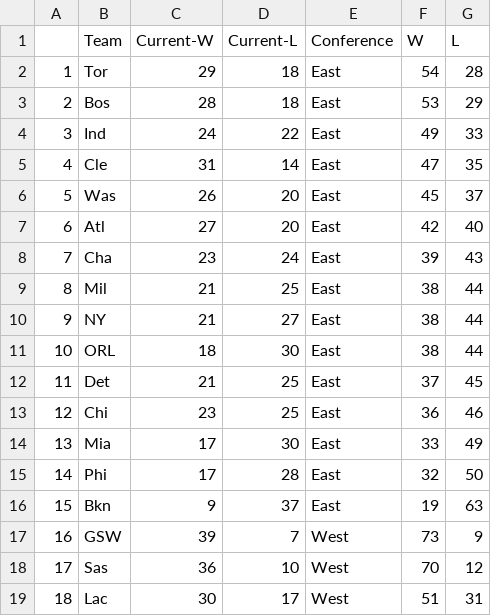
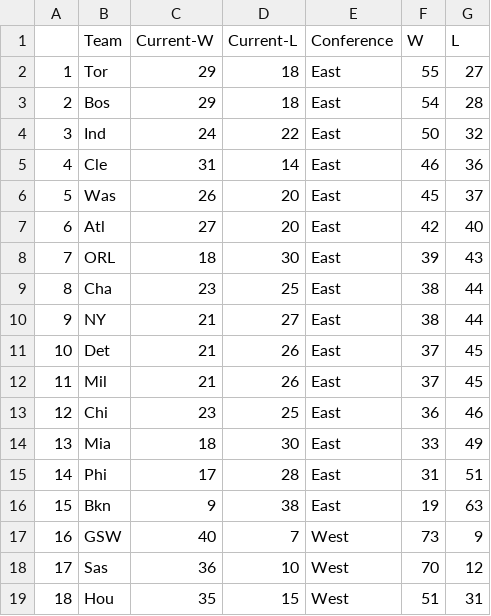
Before and after one commit to derek-corcoran-barrios/Sloan, a CSV file: ProjStand.csv, drawn as a sheet; only a part is shown; the diff covers the shown part only.

```diff
--- a/ProjStand.csv
+++ b/ProjStand.csv
@@ -1,19 +1,19 @@
 "","Team","Current-W","Current-L","Conference","W","L"
-"1","Tor",29,18,"East",54,28
-"2","Bos",28,18,"East",53,29
-"3","Ind",24,22,"East",49,33
-"4","Cle",31,14,"East",47,35
+"1","Tor",29,18,"East",55,27
+"2","Bos",29,18,"East",54,28
+"3","Ind",24,22,"East",50,32
+"4","Cle",31,14,"East",46,36
 "5","Was",26,20,"East",45,37
 "6","Atl",27,20,"East",42,40
-"7","Cha",23,24,"East",39,43
-"8","Mil",21,25,"East",38,44
+"7","ORL",18,30,"East",39,43
+"8","Cha",23,25,"East",38,44
 "9","NY",21,27,"East",38,44
-"10","ORL",18,30,"East",38,44
-"11","Det",21,25,"East",37,45
+"10","Det",21,26,"East",37,45
+"11","Mil",21,26,"East",37,45
 "12","Chi",23,25,"East",36,46
-"13","Mia",17,30,"East",33,49
-"14","Phi",17,28,"East",32,50
-"15","Bkn",9,37,"East",19,63
-"16","GSW",39,7,"West",73,9
+"13","Mia",18,30,"East",33,49
+"14","Phi",17,28,"East",31,51
+"15","Bkn",9,38,"East",19,63
+"16","GSW",40,7,"West",73,9
 "17","Sas",36,10,"West",70,12
-"18","Lac",30,17,"West",51,31
+"18","Hou",35,15,"West",51,31
```
Also changed, not shown: 28 edited cells elsewhere in this file, AddedStand.csv, datos2017.csv, 7 other files.
